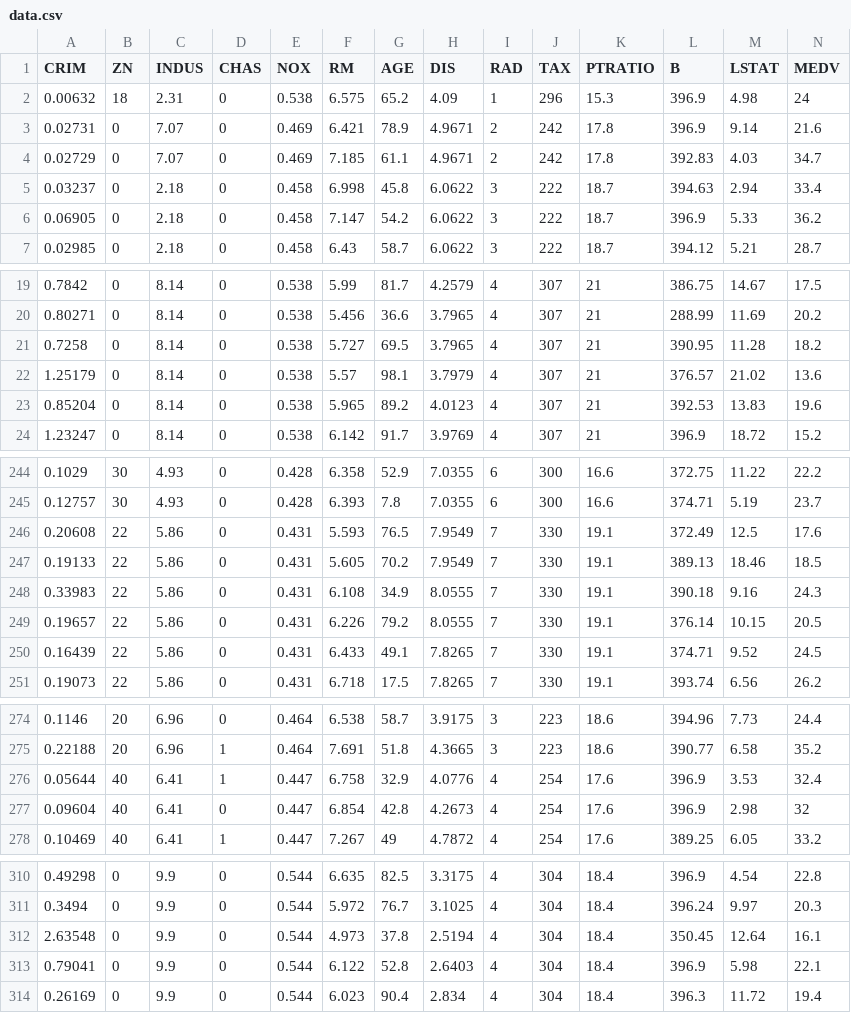
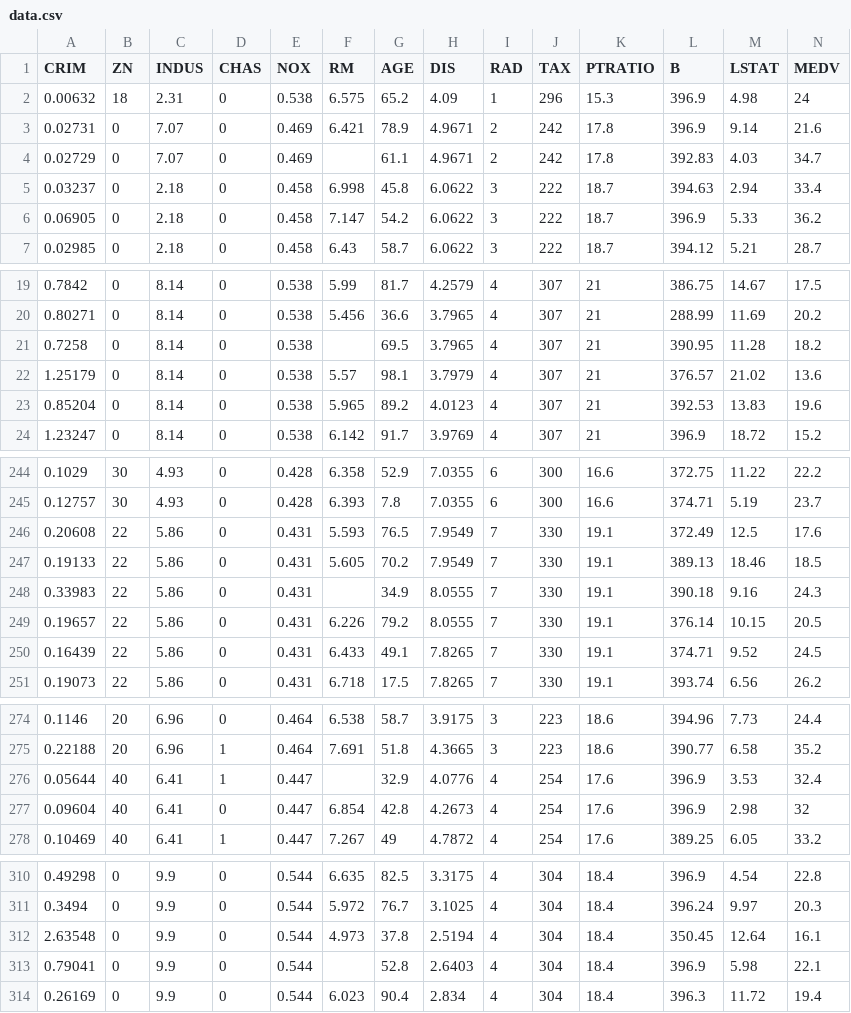
Before and after one commit to aggVishal/myPython, a CSV file: ML/MLproject1/data.csv, drawn as a sheet; only a part is shown, gaps mark what is left out; the diff names each change by its address in the sheet, - before the commit and + after, or states it on an @@ line.

```diff
--- a/ML/MLproject1/data.csv
+++ b/ML/MLproject1/data.csv
-F4 (RM): 7.185
+F4 (RM): (empty)
-F21 (RM): 5.727
+F21 (RM): (empty)
-F248 (RM): 6.108
+F248 (RM): (empty)
-F276 (RM): 6.758
+F276 (RM): (empty)
-F313 (RM): 6.122
+F313 (RM): (empty)
```
Also changed, not shown: 1 other file.
